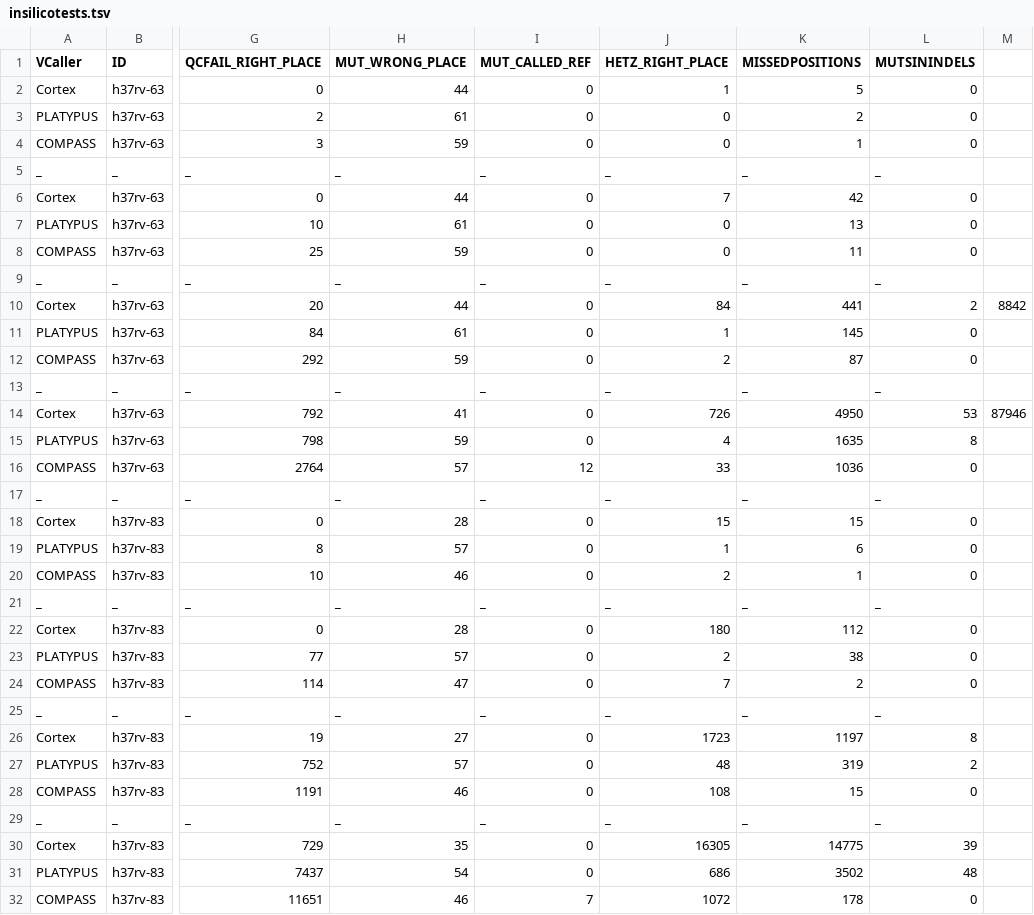
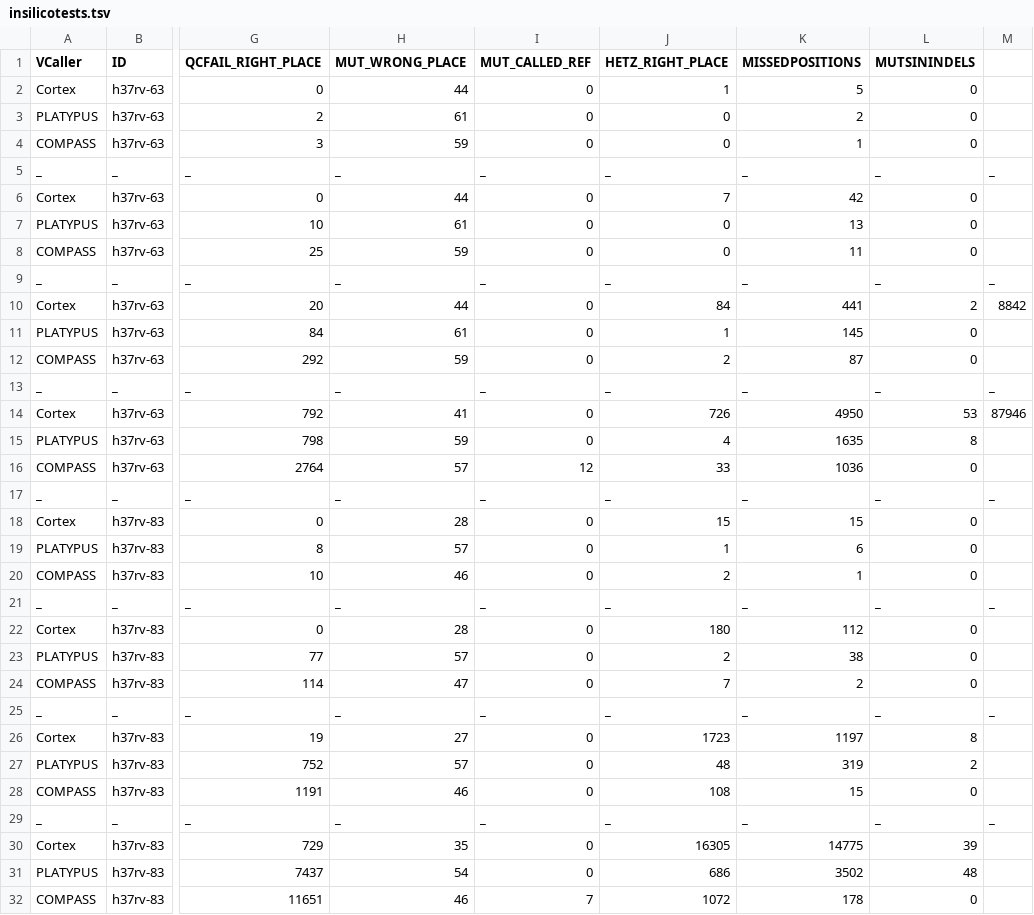
Before and after one commit to iqbal-lab/eval_wgs_for_public_health, a TSV file: insilicotests.tsv, drawn as a sheet; only a part is shown, gaps mark what is left out; the diff covers the shown part only; the diff names each change by its address in the sheet, - before the commit and + after, or states it on an @@ line.

```diff
--- a/insilicotests.tsv
+++ b/insilicotests.tsv
-M5: (empty)
+M5: _
-M9: (empty)
+M9: _
-M13: (empty)
+M13: _
-M17: (empty)
+M17: _
-M21: (empty)
+M21: _
-M25: (empty)
+M25: _
-M29: (empty)
+M29: _
```
Also changed, not shown: 8 edited cells elsewhere in this file.
